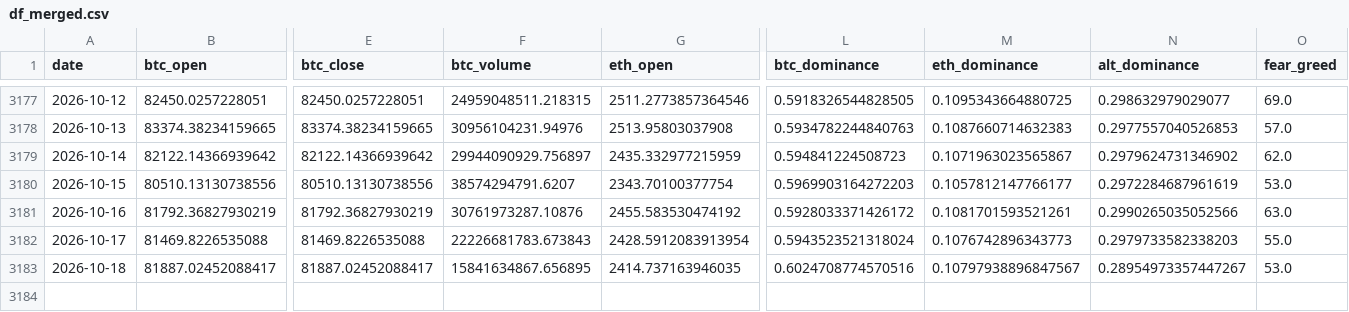
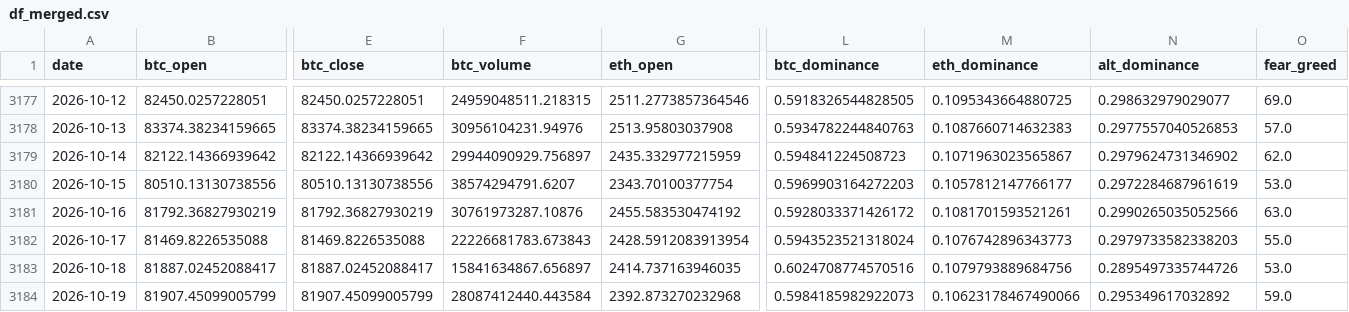
Before and after one commit to josean9/TFG_Crypto_DEF, a CSV file: data/csv/df_merged.csv, drawn as a sheet; only a part is shown, gaps mark what is left out; rows hold the shown columns only; the diff names each change by its address in the sheet, - before the commit and + after, or states it on an @@ line.

```diff
--- a/data/csv/df_merged.csv
+++ b/data/csv/df_merged.csv
-F3183 (btc_volume): 15841634867.656895
+F3183 (btc_volume): 15841634867.656897
-M3183 (eth_dominance): 0.10797938896847567
+M3183 (eth_dominance): 0.1079793889684756
-N3183 (alt_dominance): 0.28954973357447267
+N3183 (alt_dominance): 0.2895497335744726
+row 3184: 2026-10-19 | 81907.45099005799 | 81907.45099005799 | 28087412440.443584 | 2392.873270232968 | 0.5984185982922073 | 0.10623178467490066 | 0.295349617032892 | 59.0
```
Also changed, not shown: 1 other file.
